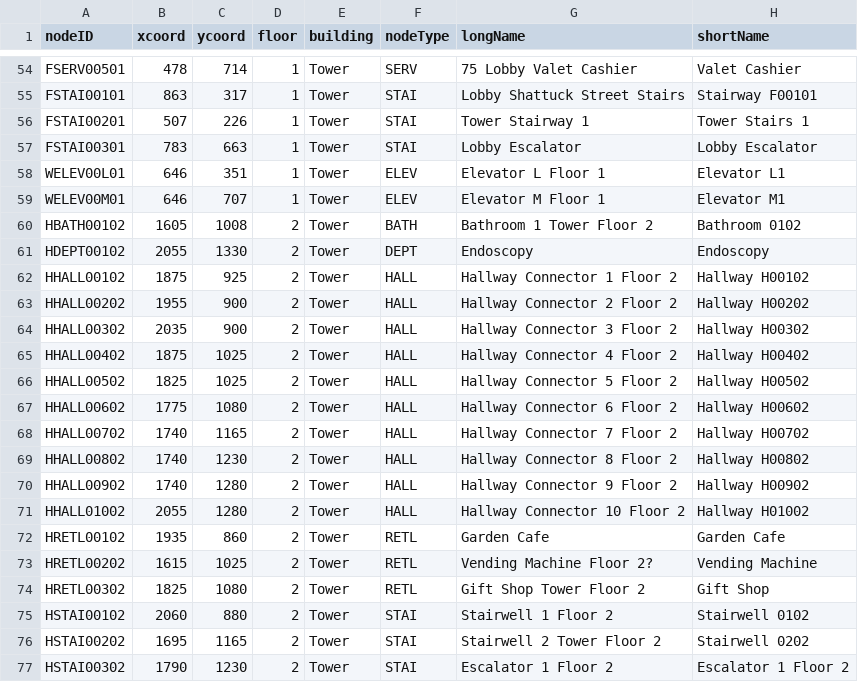
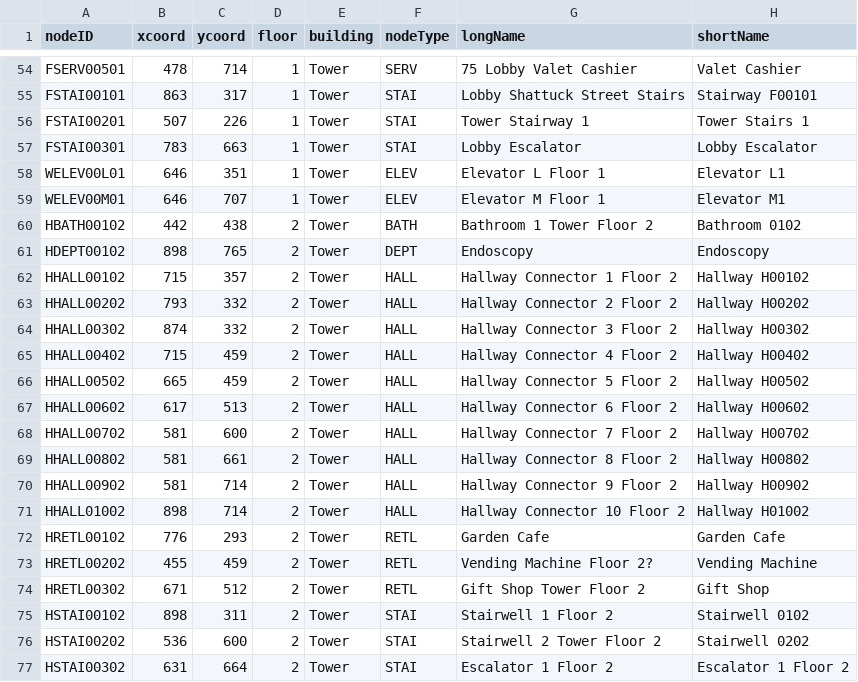
Before and after one commit to Bumble-The-Abominable-Snowman/CS3733-C22-Team-A-Application, a CSV file: src/main/resources/edu/wpi/cs3733/c22/teamA/db/CSVs/TowerLocations.csv, drawn as a sheet; only a part is shown, gaps mark what is left out; the diff covers the shown part only.

Commit message:
Changed all locations on Floor 2

```diff
--- a/src/main/resources/edu/wpi/cs3733/c22/teamA/db/CSVs/TowerLocations.csv
+++ b/src/main/resources/edu/wpi/cs3733/c22/teamA/db/CSVs/TowerLocations.csv
@@ -59,19 +59,19 @@ WELEV00L01,646,351,1,Tower,ELEV,Elevator L Floor 1,Elevator L1
 WELEV00M01,646,707,1,Tower,ELEV,Elevator M Floor 1,Elevator M1
-HBATH00102,1605,1008,2,Tower,BATH,Bathroom 1 Tower Floor 2,Bathroom 0102
-HDEPT00102,2055,1330,2,Tower,DEPT,Endoscopy,Endoscopy
-HHALL00102,1875,925,2,Tower,HALL,Hallway Connector 1 Floor 2,Hallway H00102
-HHALL00202,1955,900,2,Tower,HALL,Hallway Connector 2 Floor 2,Hallway H00202
-HHALL00302,2035,900,2,Tower,HALL,Hallway Connector 3 Floor 2,Hallway H00302
-HHALL00402,1875,1025,2,Tower,HALL,Hallway Connector 4 Floor 2,Hallway H00402
-HHALL00502,1825,1025,2,Tower,HALL,Hallway Connector 5 Floor 2,Hallway H00502
-HHALL00602,1775,1080,2,Tower,HALL,Hallway Connector 6 Floor 2,Hallway H00602
-HHALL00702,1740,1165,2,Tower,HALL,Hallway Connector 7 Floor 2,Hallway H00702
-HHALL00802,1740,1230,2,Tower,HALL,Hallway Connector 8 Floor 2,Hallway H00802
-HHALL00902,1740,1280,2,Tower,HALL,Hallway Connector 9 Floor 2,Hallway H00902
-HHALL01002,2055,1280,2,Tower,HALL,Hallway Connector 10 Floor 2,Hallway H01002
-HRETL00102,1935,860,2,Tower,RETL,Garden Cafe,Garden Cafe
-HRETL00202,1615,1025,2,Tower,RETL,Vending Machine Floor 2?,Vending Machine
-HRETL00302,1825,1080,2,Tower,RETL,Gift Shop Tower Floor 2,Gift Shop
-HSTAI00102,2060,880,2,Tower,STAI,Stairwell 1 Floor 2,Stairwell 0102
-HSTAI00202,1695,1165,2,Tower,STAI,Stairwell 2 Tower Floor 2,Stairwell 0202
-HSTAI00302,1790,1230,2,Tower,STAI,Escalator 1 Floor 2,Escalator 1 Floor 2
+HBATH00102,442,438,2,Tower,BATH,Bathroom 1 Tower Floor 2,Bathroom 0102
+HDEPT00102,898,765,2,Tower,DEPT,Endoscopy,Endoscopy
+HHALL00102,715,357,2,Tower,HALL,Hallway Connector 1 Floor 2,Hallway H00102
+HHALL00202,793,332,2,Tower,HALL,Hallway Connector 2 Floor 2,Hallway H00202
+HHALL00302,874,332,2,Tower,HALL,Hallway Connector 3 Floor 2,Hallway H00302
+HHALL00402,715,459,2,Tower,HALL,Hallway Connector 4 Floor 2,Hallway H00402
+HHALL00502,665,459,2,Tower,HALL,Hallway Connector 5 Floor 2,Hallway H00502
+HHALL00602,617,513,2,Tower,HALL,Hallway Connector 6 Floor 2,Hallway H00602
+HHALL00702,581,600,2,Tower,HALL,Hallway Connector 7 Floor 2,Hallway H00702
+HHALL00802,581,661,2,Tower,HALL,Hallway Connector 8 Floor 2,Hallway H00802
+HHALL00902,581,714,2,Tower,HALL,Hallway Connector 9 Floor 2,Hallway H00902
+HHALL01002,898,714,2,Tower,HALL,Hallway Connector 10 Floor 2,Hallway H01002
+HRETL00102,776,293,2,Tower,RETL,Garden Cafe,Garden Cafe
+HRETL00202,455,459,2,Tower,RETL,Vending Machine Floor 2?,Vending Machine
+HRETL00302,671,512,2,Tower,RETL,Gift Shop Tower Floor 2,Gift Shop
+HSTAI00102,898,311,2,Tower,STAI,Stairwell 1 Floor 2,Stairwell 0102
+HSTAI00202,536,600,2,Tower,STAI,Stairwell 2 Tower Floor 2,Stairwell 0202
+HSTAI00302,631,664,2,Tower,STAI,Escalator 1 Floor 2,Escalator 1 Floor 2
```
Also changed, not shown: 6 edited cells elsewhere in this file.
